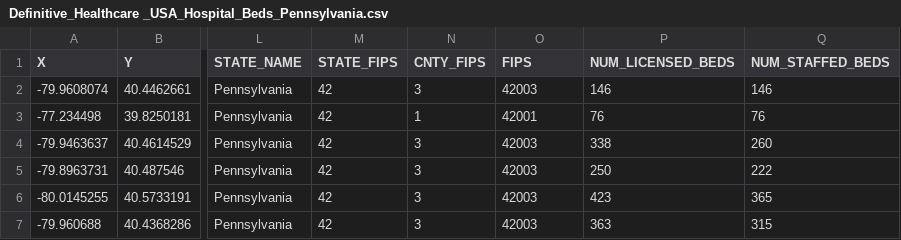
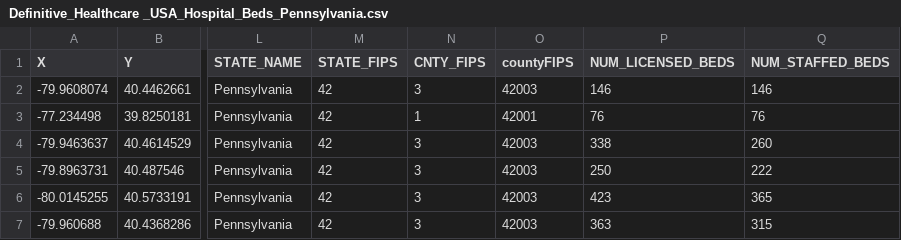
Before and after one commit to UNCG-CSE/COVID-Team-1, a CSV file: data/Hospitals/Definitive_Healthcare _USA_Hospital_Beds_Pennsylvania.csv, drawn as a sheet; only a part is shown, gaps mark what is left out; the diff names each change by its address in the sheet, - before the commit and + after, or states it on an @@ line.

Commit message:
Modifying the hospital data, Updating the current data, adding my notebooks

```diff
--- a/data/Hospitals/Definitive_Healthcare _USA_Hospital_Beds_Pennsylvania.csv
+++ b/data/Hospitals/Definitive_Healthcare _USA_Hospital_Beds_Pennsylvania.csv
-O1: FIPS
+O1: countyFIPS
```
Also changed, not shown: 8 other files.
